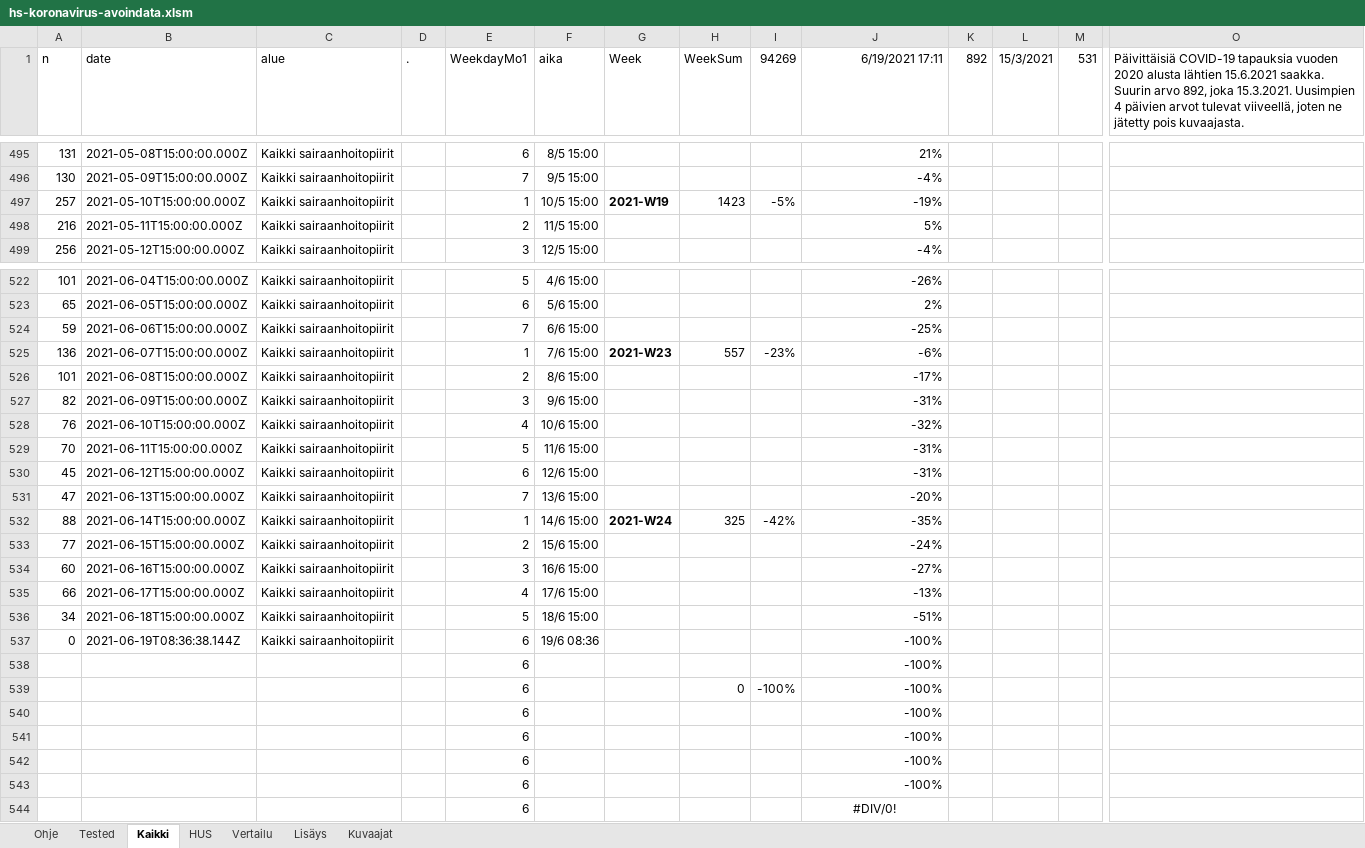
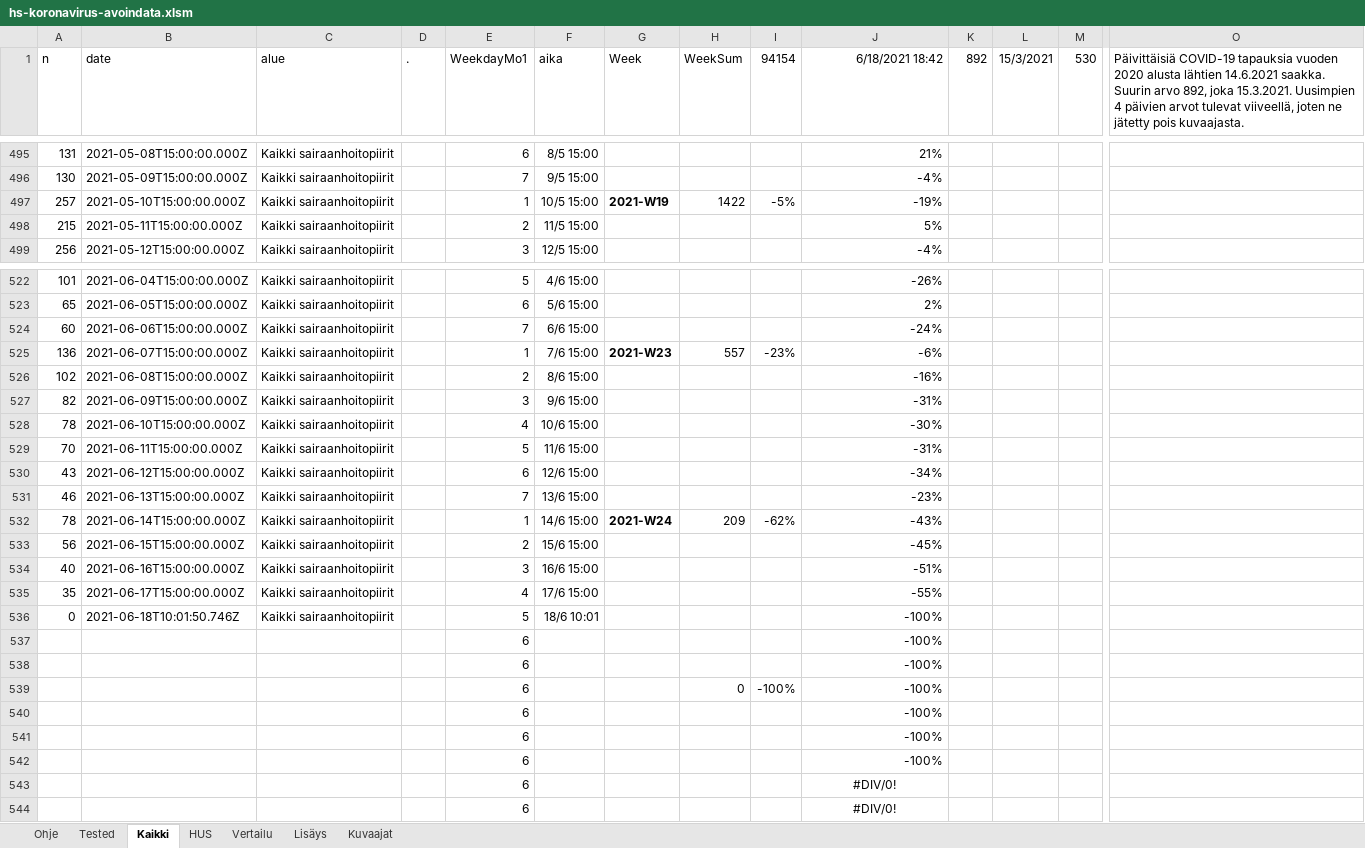
Before and after one commit to jussivirkkala/Excel, an Excel workbook: hs-koronavirus-avoindata/hs-koronavirus-avoindata.xlsm, sheet Kaikki, drawn as a sheet; only a part is shown, gaps mark what is left out; values as stored, in another font and other column widths than the file's, no borders; charts and pictures not drawn; 1 other sheet too large or unreadable and not compared; removed rows and columns are numbered as before the commit, all else as after; rows hold the shown columns only; the diff covers the shown part only; the diff names each change by its address in the sheet, - before the commit and + after, or states it on an @@ line.

```diff
--- a/hs-koronavirus-avoindata/hs-koronavirus-avoindata.xlsm (sheet Kaikki)
+++ b/hs-koronavirus-avoindata/hs-koronavirus-avoindata.xlsm (sheet Kaikki)
-I1: 94269
+I1: 94154
-J1: 6/19/2021 17:11
+J1: 6/18/2021 18:42
-M1: 531
+M1: 530
-O1: …alusta lähtien 15.6.2021 saakka. Suurin…
+O1: …alusta lähtien 14.6.2021 saakka. Suurin…
-H497 (WeekSum): 1423
+H497 (WeekSum): 1422
-A498 (n): 216
+A498 (n): 215
-A524 (n): 59
+A524 (n): 60
-J524 (6/18/2021 18:42): -25%
+J524 (6/18/2021 18:42): -24%
-A526 (n): 101
+A526 (n): 102
-J526 (6/18/2021 18:42): -17%
+J526 (6/18/2021 18:42): -16%
-A528 (n): 76
+A528 (n): 78
-J528 (6/18/2021 18:42): -32%
+J528 (6/18/2021 18:42): -30%
-A530 (n): 45
+A530 (n): 43
-J530 (6/18/2021 18:42): -31%
+J530 (6/18/2021 18:42): -34%
-A531 (n): 47
+A531 (n): 46
-J531 (6/18/2021 18:42): -20%
+J531 (6/18/2021 18:42): -23%
-A532 (n): 88
+A532 (n): 78
-H532 (WeekSum): 325
+H532 (WeekSum): 209
-I532 (94154): -42%
+I532 (94154): -62%
-J532 (6/18/2021 18:42): -35%
+J532 (6/18/2021 18:42): -43%
-A533 (n): 77
+A533 (n): 56
-J533 (6/18/2021 18:42): -24%
+J533 (6/18/2021 18:42): -45%
-A534 (n): 60
+A534 (n): 40
-J534 (6/18/2021 18:42): -27%
+J534 (6/18/2021 18:42): -51%
-A535 (n): 66
+A535 (n): 35
-J535 (6/18/2021 18:42): -13%
+J535 (6/18/2021 18:42): -55%
-row 536: 34 | 2021-06-18T15:00:00.000Z | Kaikki sairaanhoitopiirit |  | 5 | 18/6 15:00 |  |  |  | -51%
-B536 (date): 2021-06-19T08:36:38.144Z
+B536 (date): 2021-06-18T10:01:50.746Z
-E536 (WeekdayMo1): 6
+E536 (WeekdayMo1): 5
-F536 (aika): 19/6 08:36
+F536 (aika): 18/6 10:01
+row 537:  |  |  |  | 6 |  |  |  |  | -100%
-J543 (6/18/2021 18:42): -100%
+J543 (6/18/2021 18:42): #DIV/0!
-J543 alignment: right
+J543 alignment: center
```
Also changed, not shown: 7 edited cells elsewhere in this sheet, sheet HUS, sheet Vertailu, sheet Kuvaajat, formulas that keep their value, charts or pictures.
